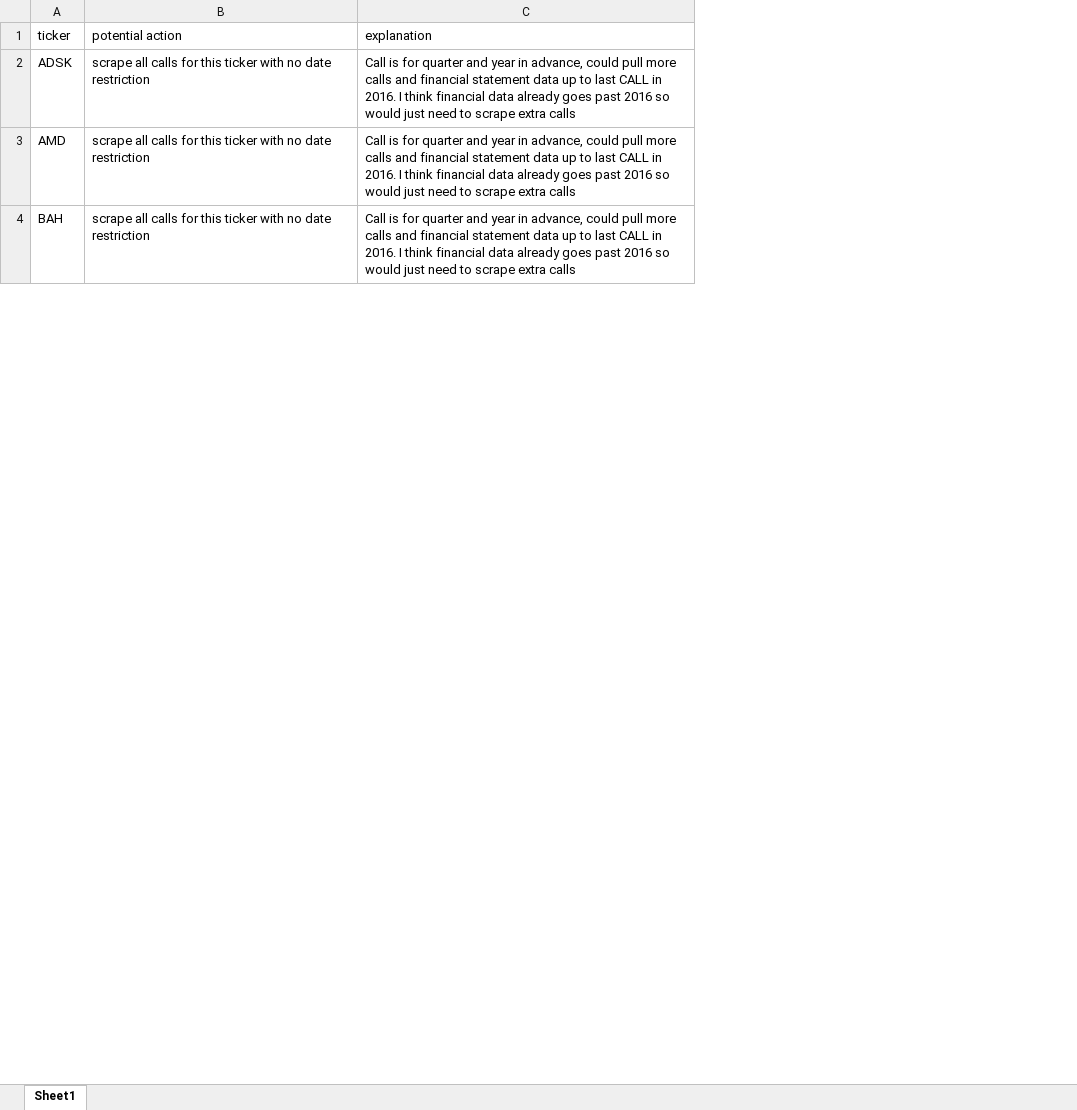
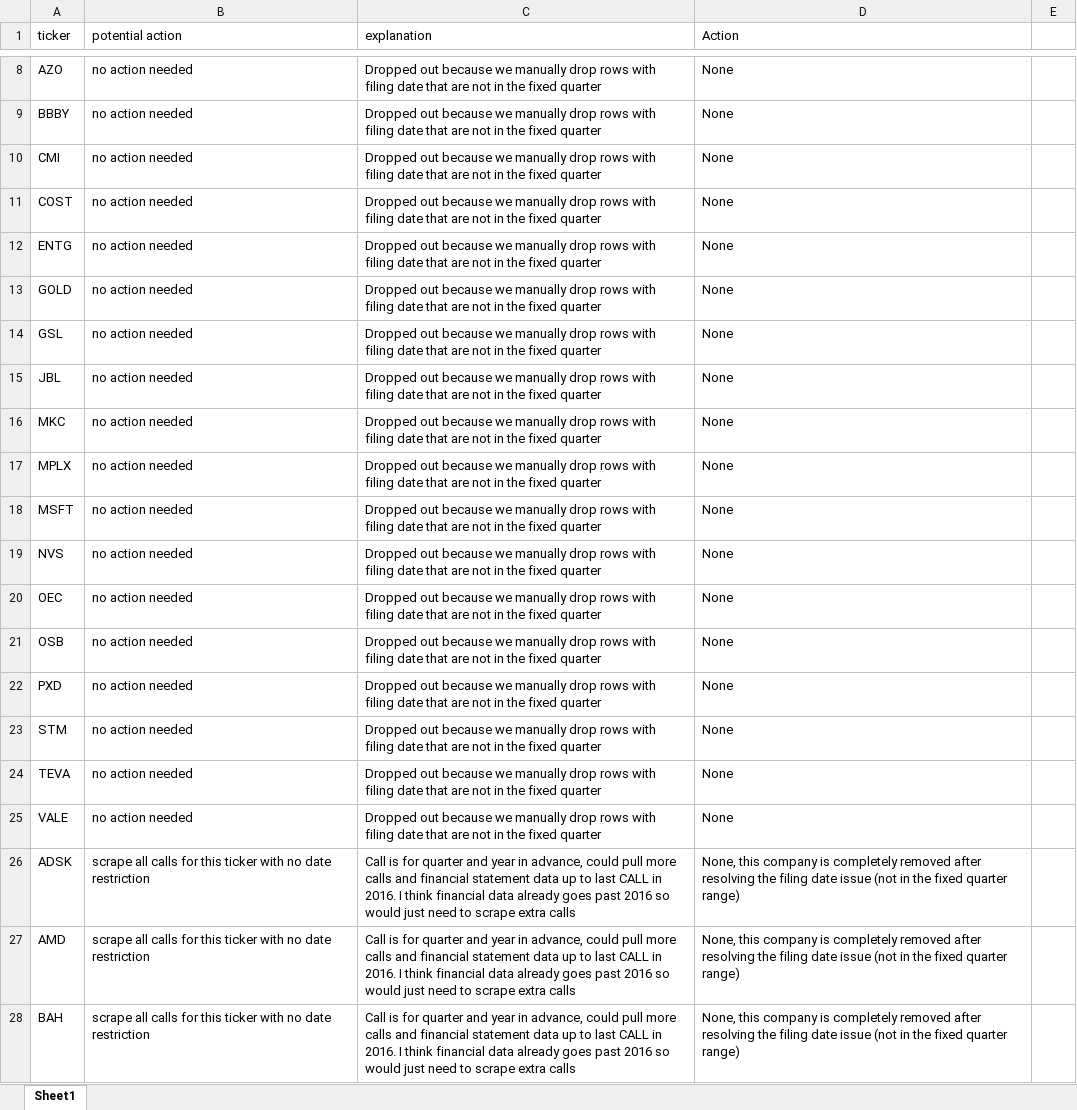
Before and after one commit to current12/Stat-222-Project, an Excel workbook: Code/Exploratory Data Analysis/All Data/dropout_firms_explanations.xlsx, sheet Sheet1, drawn as a sheet; only a part is shown, gaps mark what is left out; values as stored, in another font and other column widths than the file's, no borders; the diff covers the shown part only; the diff names each change by its address in the sheet, - before the commit and + after, or states it on an @@ line.

```diff
--- a/Code/Exploratory Data Analysis/All Data/dropout_firms_explanations.xlsx (sheet Sheet1)
+++ b/Code/Exploratory Data Analysis/All Data/dropout_firms_explanations.xlsx (sheet Sheet1)
+column D (Action), rows 26-28: all None, this company is completely removed after resolving the filing date issue (not in the fixed quarter range)
+column E, empty
+row 8: AZO | no action needed | Dropped out because we manually drop rows with filing date that are not in the fixed quarter | None
+row 9: BBBY | no action needed | Dropped out because we manually drop rows with filing date that are not in the fixed quarter | None
+row 10: CMI | no action needed | Dropped out because we manually drop rows with filing date that are not in the fixed quarter | None
+row 11: COST | no action needed | Dropped out because we manually drop rows with filing date that are not in the fixed quarter | None
+row 12: ENTG | no action needed | Dropped out because we manually drop rows with filing date that are not in the fixed quarter | None
+row 13: GOLD | no action needed | Dropped out because we manually drop rows with filing date that are not in the fixed quarter | None
+row 14: GSL | no action needed | Dropped out because we manually drop rows with filing date that are not in the fixed quarter | None
+row 15: JBL | no action needed | Dropped out because we manually drop rows with filing date that are not in the fixed quarter | None
+row 16: MKC | no action needed | Dropped out because we manually drop rows with filing date that are not in the fixed quarter | None
+row 17: MPLX | no action needed | Dropped out because we manually drop rows with filing date that are not in the fixed quarter | None
+row 18: MSFT | no action needed | Dropped out because we manually drop rows with filing date that are not in the fixed quarter | None
+row 19: NVS | no action needed | Dropped out because we manually drop rows with filing date that are not in the fixed quarter | None
+row 20: OEC | no action needed | Dropped out because we manually drop rows with filing date that are not in the fixed quarter | None
+row 21: OSB | no action needed | Dropped out because we manually drop rows with filing date that are not in the fixed quarter | None
+row 22: PXD | no action needed | Dropped out because we manually drop rows with filing date that are not in the fixed quarter | None
+row 23: STM | no action needed | Dropped out because we manually drop rows with filing date that are not in the fixed quarter | None
+row 24: TEVA | no action needed | Dropped out because we manually drop rows with filing date that are not in the fixed quarter | None
+row 25: VALE | no action needed | Dropped out because we manually drop rows with filing date that are not in the fixed quarter | None
```
Also changed, not shown: 7 added rows and 15 moved rows elsewhere in this sheet, 2 other files.
